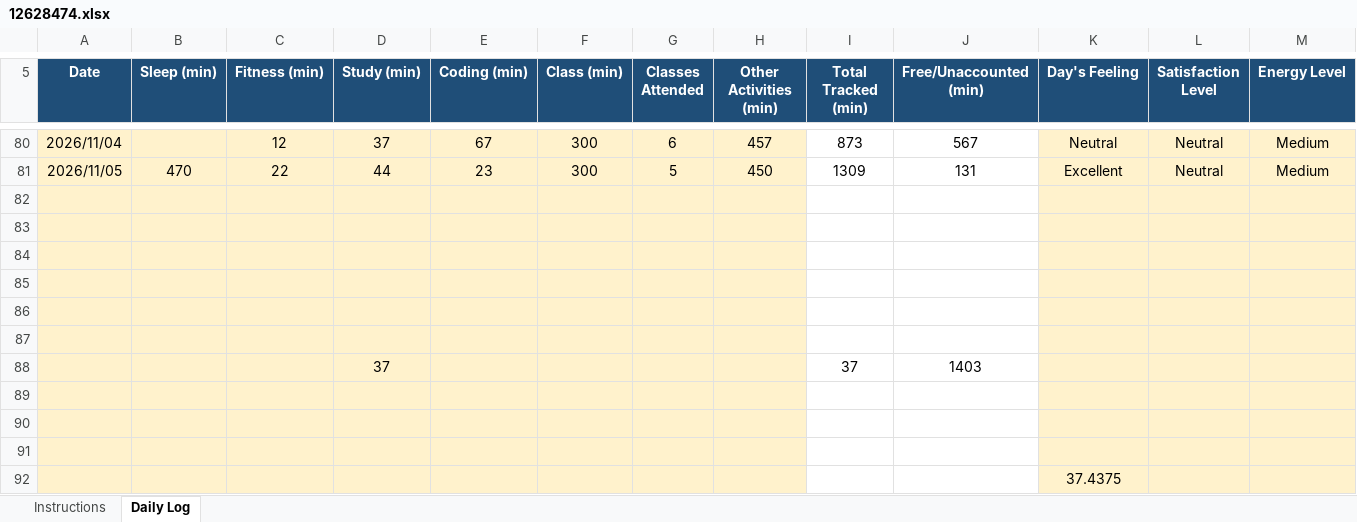
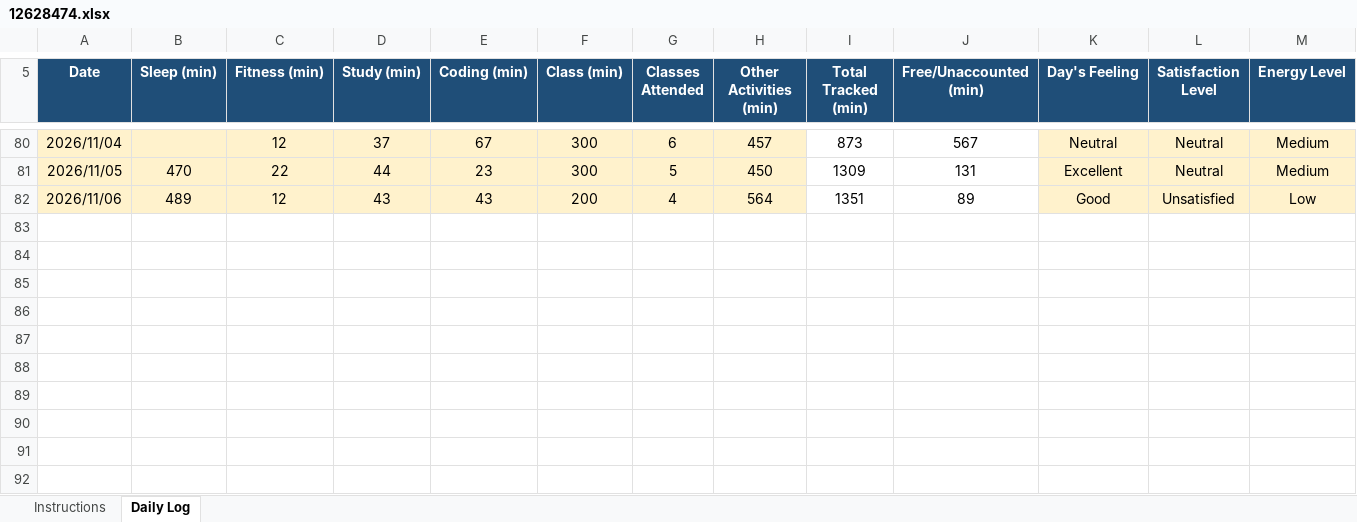
Before and after one commit to drishtisharma0263-cyber/776, an Excel workbook: 12628474.xlsx, sheet Daily Log, drawn as a sheet; only a part is shown, gaps mark what is left out; values as stored, in another font and other column widths than the file's, no borders; conditional formats not drawn; removed rows and columns are numbered as before the commit, all else as after; rows hold the shown columns only; the diff names each change by its address in the sheet, - before the commit and + after, or states it on an @@ line.

Commit message:
updated on 06nov

```diff
--- a/12628474.xlsx (sheet Daily Log)
+++ b/12628474.xlsx (sheet Daily Log)
-row 82: (empty)
+row 82: 2026/11/06 | 489 | 12 | 43 | 43 | 200 | 4 | 564 | 1351 | 89 | Good | Unsatisfied | Low
-row 83: (empty)
-row 84: (empty)
-row 85: (empty)
-row 86: (empty)
-row 87: (empty)
-row 88:  |  |  | 37 |  |  |  |  | 37 | 1403
-row 89: (empty)
-row 90: (empty)
-row 91: (empty)
-row 92:  |  |  |  |  |  |  |  |  |  | 37.4375
```
